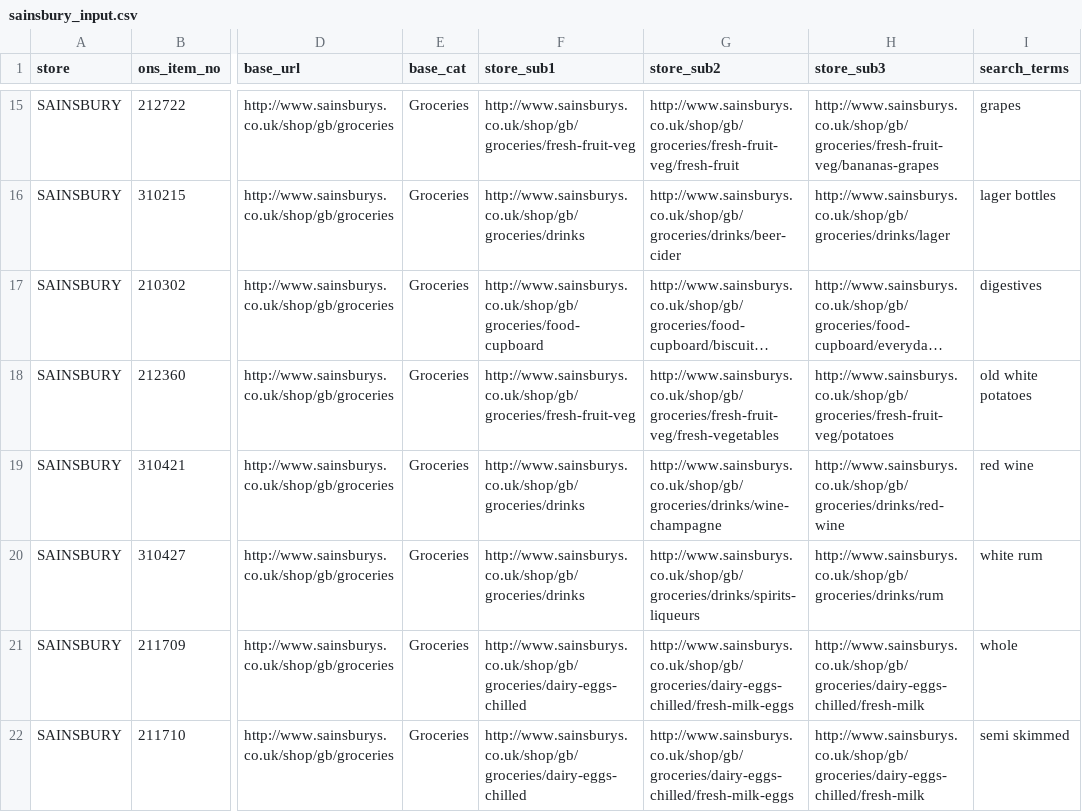
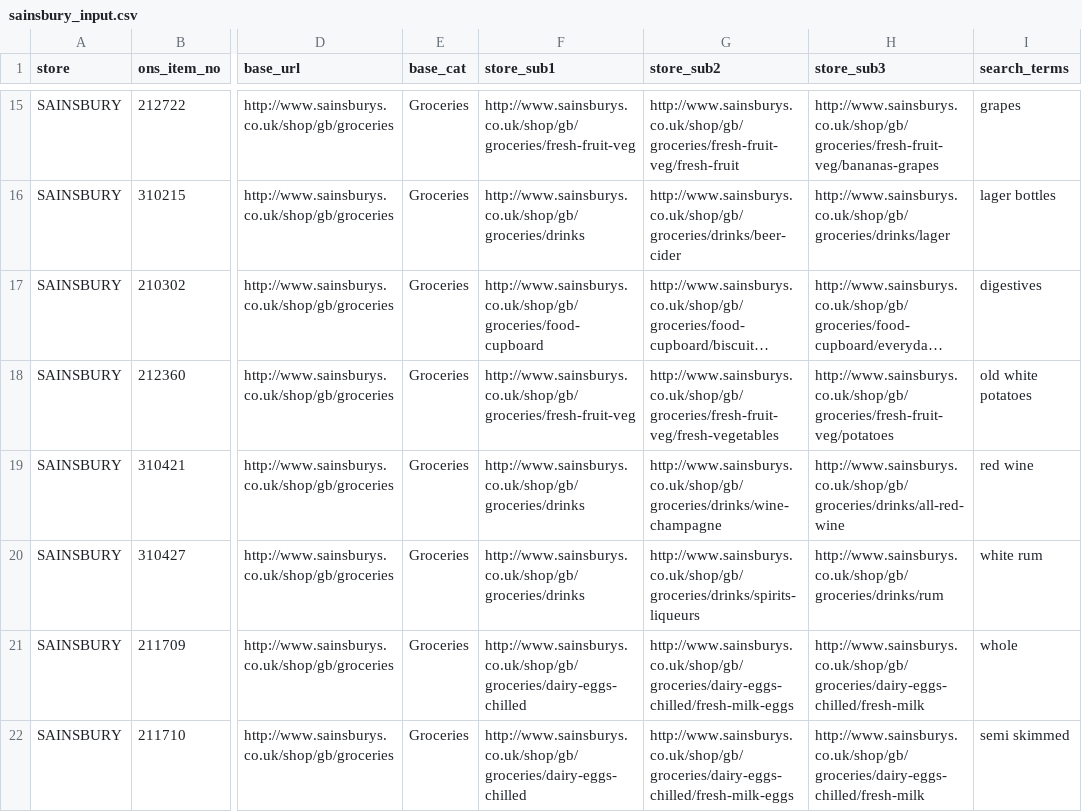
Before and after one commit to lizametcalfe/Grocery_Scrapers, a CSV file: input/sainsbury_input.csv, drawn as a sheet; only a part is shown, gaps mark what is left out; long unchanged cells end in …; the diff names each change by its address in the sheet, - before the commit and + after, or states it on an @@ line.

Commit message:
fixed red wine, for new path

```diff
--- a/input/sainsbury_input.csv
+++ b/input/sainsbury_input.csv
-H19 (store_sub3): http://www.sainsburys.co.uk/shop/gb/groceries/drinks/red-wine
+H19 (store_sub3): http://www.sainsburys.co.uk/shop/gb/groceries/drinks/all-red-wine
```
